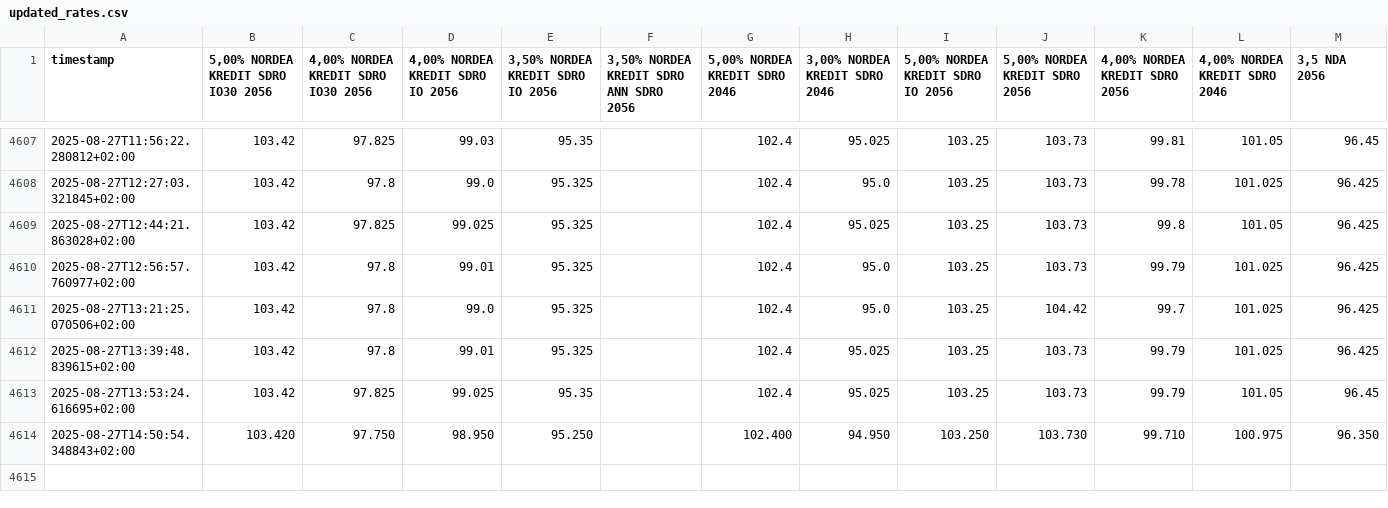
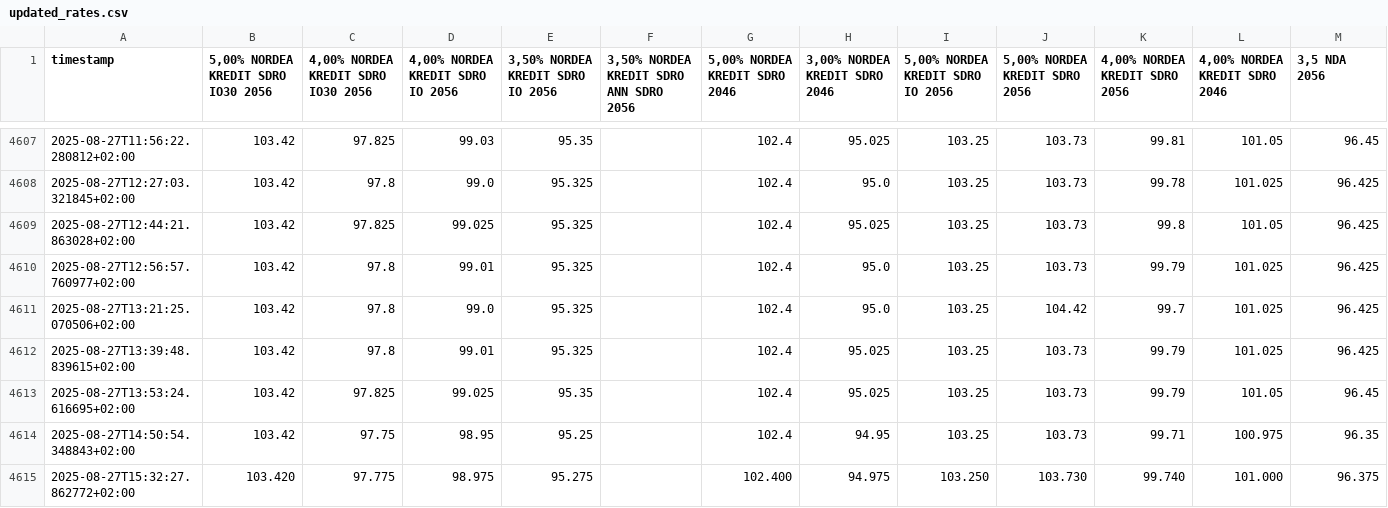
Before and after one commit to mlvdl/scrater, a CSV file: data/updated_rates.csv, drawn as a sheet; only a part is shown, gaps mark what is left out.

```diff
--- a/data/updated_rates.csv
+++ b/data/updated_rates.csv
@@ -4613,2 +4613,3 @@ timestamp,"5,00% NORDEA KREDIT SDRO IO30 2056","4,00% NORDEA KREDIT SDRO IO30 20
 2025-08-27T13:53:24.616695+02:00,103.42,97.825,99.025,95.35,,102.4,95.025,103.25,103.73,99.79,101.05,96.45
-2025-08-27T14:50:54.348843+02:00,103.420,97.750,98.950,95.250,,102.400,94.950,103.250,103.730,99.710,100.975,96.350
+2025-08-27T14:50:54.348843+02:00,103.42,97.75,98.95,95.25,,102.4,94.95,103.25,103.73,99.71,100.975,96.35
+2025-08-27T15:32:27.862772+02:00,103.420,97.775,98.975,95.275,,102.400,94.975,103.250,103.730,99.740,101.000,96.375
```
Also changed, not shown: 2 other files.
